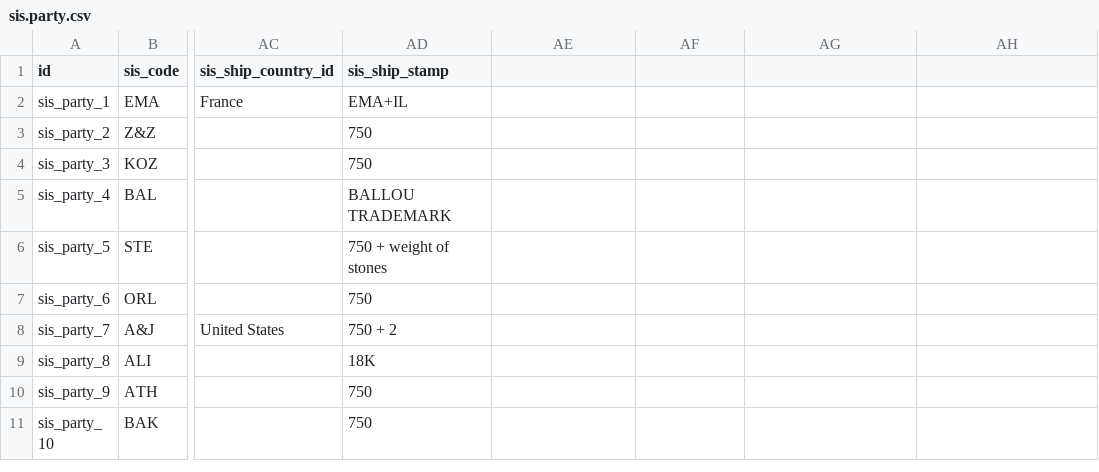
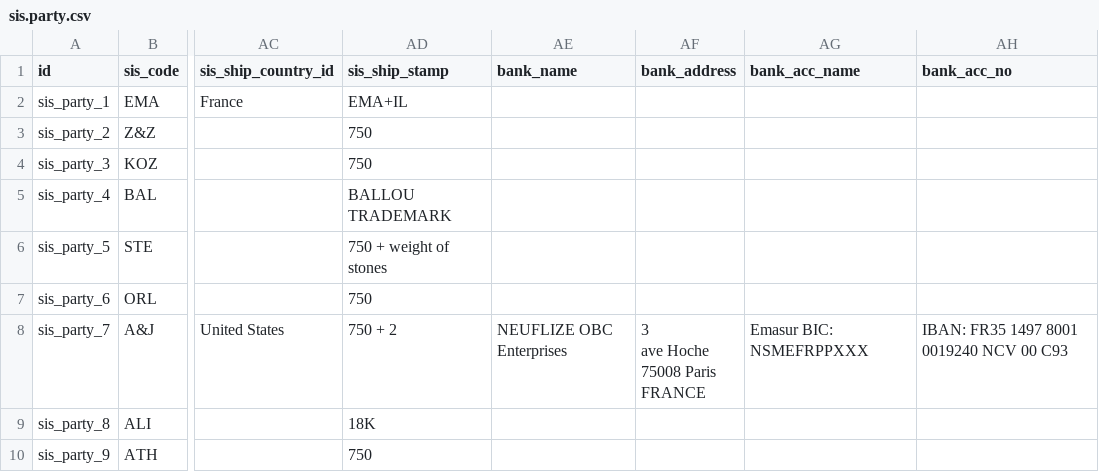
Before and after one commit to augustin-bresset/rubicon-suite, a CSV file: rubicon_addons/sis_party/data/sis.party.csv, drawn as a sheet; only a part is shown, gaps mark what is left out; the shorter side is filled out with more unchanged rows; ↵ is a line break in a cell; the diff names each change by its address in the sheet, - before the commit and + after, or states it on an @@ line.

Commit message:
feat(bank): extract bank info from BCP, sync to res.partner.bank, display in Bank Info tab

```diff
--- a/rubicon_addons/sis_party/data/sis.party.csv
+++ b/rubicon_addons/sis_party/data/sis.party.csv
-AE1: (empty)
+AE1: bank_name
-AF1: (empty)
+AF1: bank_address
-AG1: (empty)
+AG1: bank_acc_name
-AH1: (empty)
+AH1: bank_acc_no
-AE8 (bank_name): (empty)
+AE8 (bank_name): NEUFLIZE OBC Enterprises
-AF8 (bank_address): (empty)
+AF8 (bank_address): 3 ↵ ave Hoche ↵ 75008 Paris ↵ FRANCE
-AG8 (bank_acc_name): (empty)
+AG8 (bank_acc_name): Emasur BIC: NSMEFRPPXXX
-AH8 (bank_acc_no): (empty)
+AH8 (bank_acc_no): IBAN: FR35 1497 8001 0019240 NCV 00 C93
```
Also changed, not shown: 5 other files.
